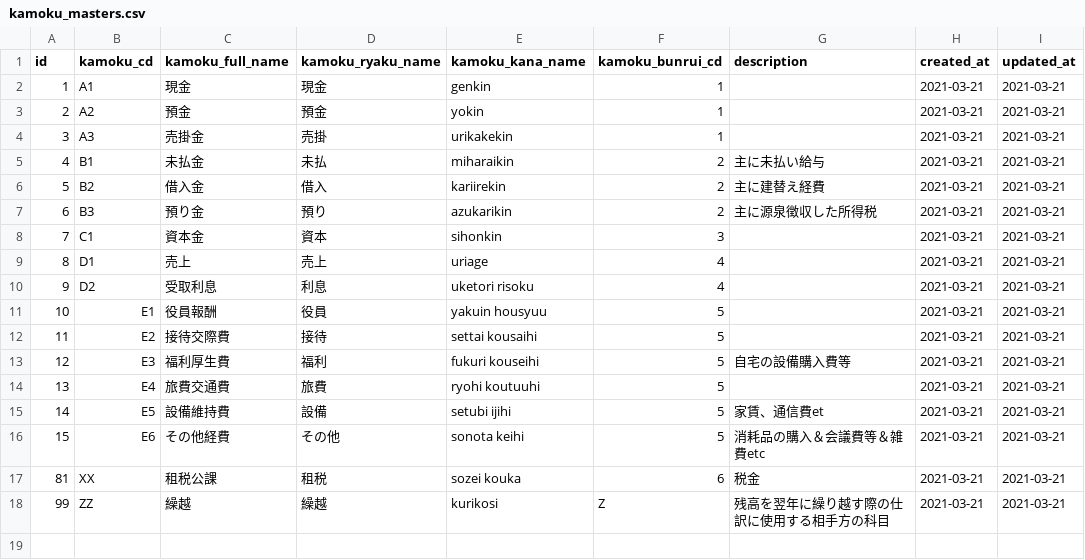
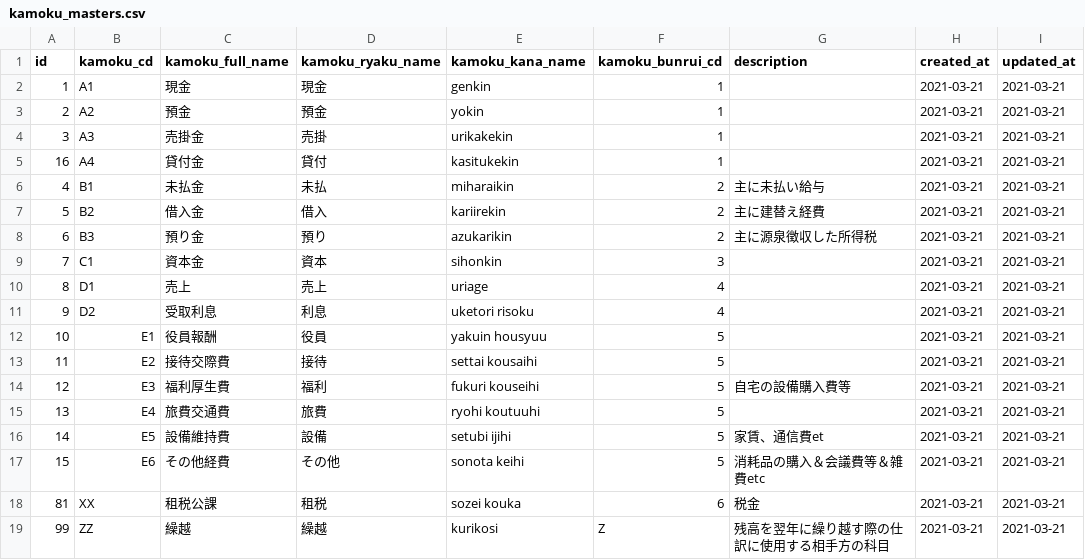
Before and after one commit to kengo-k/tax-account-backend, a CSV file: api/migration/data/init/kamoku_masters.csv, drawn as a sheet.

```diff
--- a/api/migration/data/init/kamoku_masters.csv
+++ b/api/migration/data/init/kamoku_masters.csv
@@ -4,2 +4,3 @@ id,kamoku_cd,kamoku_full_name,kamoku_ryaku_name,kamoku_kana_name,kamoku_bunrui_c
 3,A3,売掛金,売掛,urikakekin,1,,2021-03-21,2021-03-21
+16,A4,貸付金,貸付,kasitukekin,1,,2021-03-21,2021-03-21
 4,B1,未払金,未払,miharaikin,2,主に未払い給与,2021-03-21,2021-03-21
```
Also changed, not shown: api/migration/data/init/saimoku_masters.csv, 1 other file.
